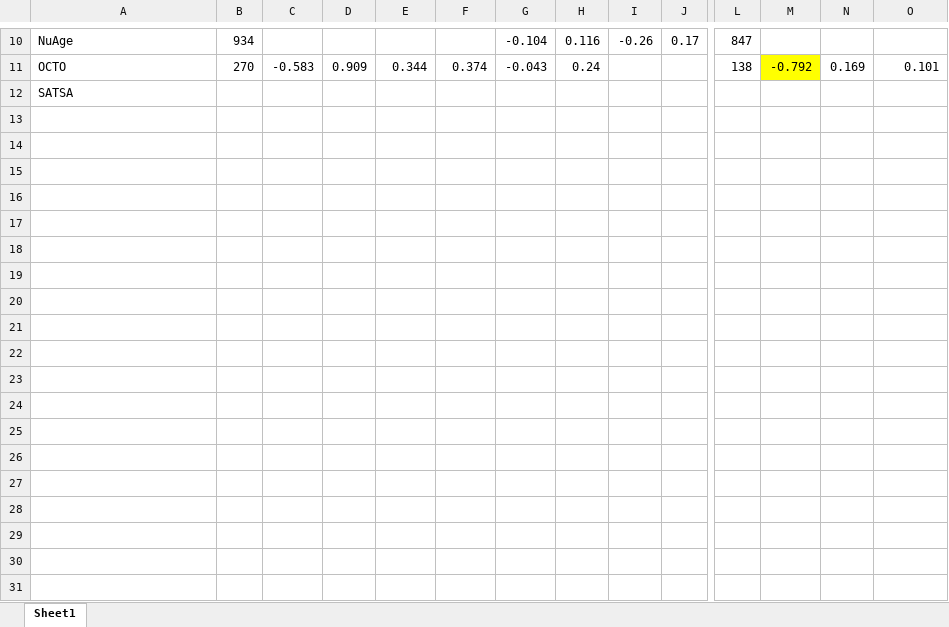
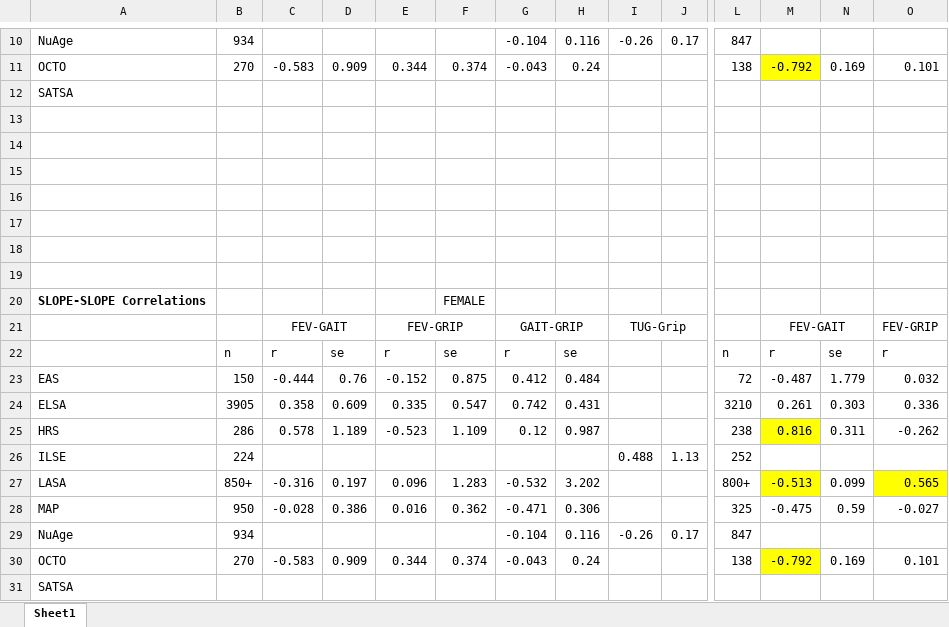
Before and after one commit to IALSA/IALSA-2015-Portland, an Excel workbook: synthesis/Excel file for S-S forest plots.xlsx, sheet Sheet1, drawn as a sheet; only a part is shown, gaps mark what is left out; values as stored, in another font and other column widths than the file's, no borders; rows hold the shown columns only; the diff names each change by its address in the sheet, - before the commit and + after, or states it on an @@ line.

```diff
--- a/synthesis/Excel file for S-S forest plots.xlsx (sheet Sheet1)
+++ b/synthesis/Excel file for S-S forest plots.xlsx (sheet Sheet1)
+row 13: (empty)
+row 14: (empty)
+row 15: (empty)
+row 16: (empty)
+row 17: (empty)
+row 18: (empty)
+row 19: (empty)
+row 20: SLOPE-SLOPE Correlations |  |  |  |  | FEMALE
+row 21:  |  | FEV-GAIT |  | FEV-GRIP |  | GAIT-GRIP |  | TUG-Grip |  |  | FEV-GAIT |  | FEV-GRIP
+row 22:  | n | r | se | r | se | r | se |  |  | n | r | se | r
+row 23: EAS | 150 | -0.444 | 0.76 | -0.152 | 0.875 | 0.412 | 0.484 |  |  | 72 | -0.487 | 1.779 | 0.032
+row 24: ELSA | 3905 | 0.358 | 0.609 | 0.335 | 0.547 | 0.742 | 0.431 |  |  | 3210 | 0.261 | 0.303 | 0.336
+row 25: HRS | 286 | 0.578 | 1.189 | -0.523 | 1.109 | 0.12 | 0.987 |  |  | 238 | 0.816 | 0.311 | -0.262
+row 26: ILSE | 224 |  |  |  |  |  |  | 0.488 | 1.13 | 252
+row 27: LASA | 850+ | -0.316 | 0.197 | 0.096 | 1.283 | -0.532 | 3.202 |  |  | 800+ | -0.513 | 0.099 | 0.565
+row 28: MAP | 950 | -0.028 | 0.386 | 0.016 | 0.362 | -0.471 | 0.306 |  |  | 325 | -0.475 | 0.59 | -0.027
+row 29: NuAge | 934 |  |  |  |  | -0.104 | 0.116 | -0.26 | 0.17 | 847
+row 30: OCTO | 270 | -0.583 | 0.909 | 0.344 | 0.374 | -0.043 | 0.24 |  |  | 138 | -0.792 | 0.169 | 0.101
+row 31: SATSA
```
Also changed, not shown: 4 other files.
